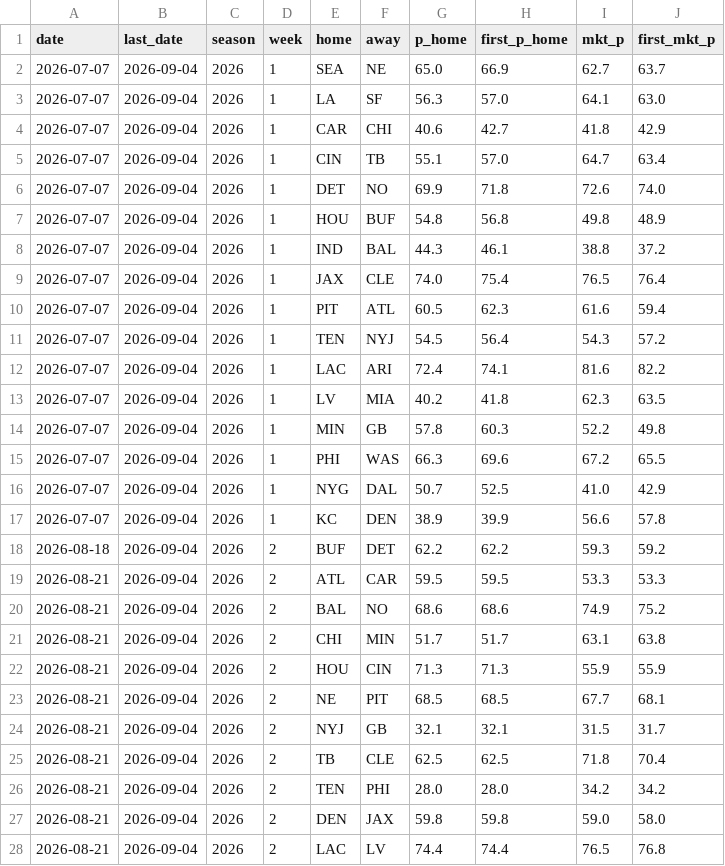
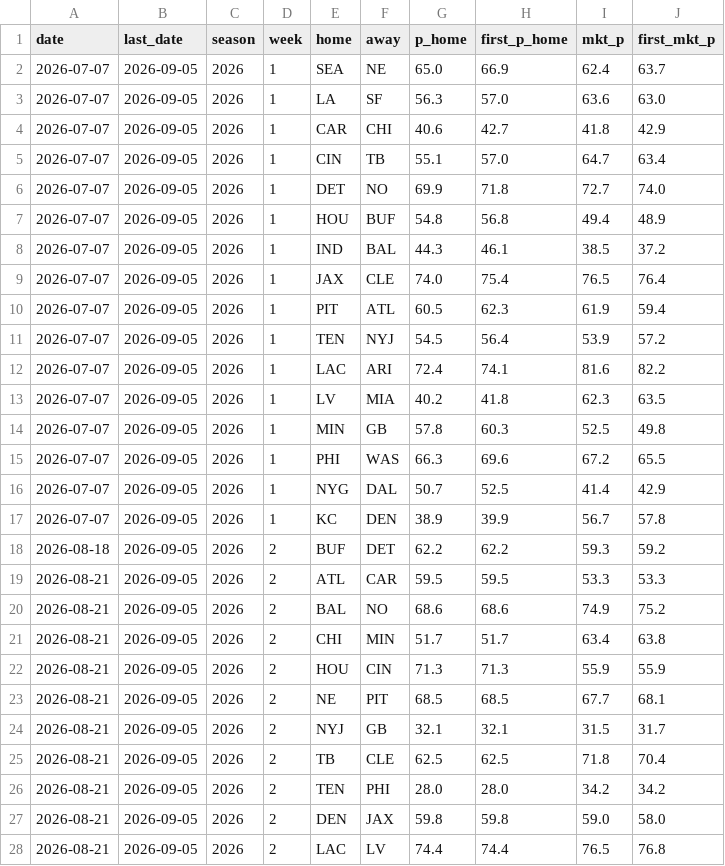
Before and after one commit to CheeseDagg/NFLTool, a CSV file: data/nfl_predictions.csv, drawn as a sheet; only a part is shown; the diff covers the shown part only.

```diff
--- a/data/nfl_predictions.csv
+++ b/data/nfl_predictions.csv
@@ -1,28 +1,28 @@
 date,last_date,season,week,home,away,p_home,first_p_home,mkt_p,first_mkt_p
-2026-07-07,2026-09-04,2026,1,SEA,NE,65.0,66.9,62.7,63.7
-2026-07-07,2026-09-04,2026,1,LA,SF,56.3,57.0,64.1,63.0
-2026-07-07,2026-09-04,2026,1,CAR,CHI,40.6,42.7,41.8,42.9
-2026-07-07,2026-09-04,2026,1,CIN,TB,55.1,57.0,64.7,63.4
-2026-07-07,2026-09-04,2026,1,DET,NO,69.9,71.8,72.6,74.0
-2026-07-07,2026-09-04,2026,1,HOU,BUF,54.8,56.8,49.8,48.9
-2026-07-07,2026-09-04,2026,1,IND,BAL,44.3,46.1,38.8,37.2
-2026-07-07,2026-09-04,2026,1,JAX,CLE,74.0,75.4,76.5,76.4
-2026-07-07,2026-09-04,2026,1,PIT,ATL,60.5,62.3,61.6,59.4
-2026-07-07,2026-09-04,2026,1,TEN,NYJ,54.5,56.4,54.3,57.2
-2026-07-07,2026-09-04,2026,1,LAC,ARI,72.4,74.1,81.6,82.2
-2026-07-07,2026-09-04,2026,1,LV,MIA,40.2,41.8,62.3,63.5
-2026-07-07,2026-09-04,2026,1,MIN,GB,57.8,60.3,52.2,49.8
-2026-07-07,2026-09-04,2026,1,PHI,WAS,66.3,69.6,67.2,65.5
-2026-07-07,2026-09-04,2026,1,NYG,DAL,50.7,52.5,41.0,42.9
-2026-07-07,2026-09-04,2026,1,KC,DEN,38.9,39.9,56.6,57.8
-2026-08-18,2026-09-04,2026,2,BUF,DET,62.2,62.2,59.3,59.2
-2026-08-21,2026-09-04,2026,2,ATL,CAR,59.5,59.5,53.3,53.3
-2026-08-21,2026-09-04,2026,2,BAL,NO,68.6,68.6,74.9,75.2
-2026-08-21,2026-09-04,2026,2,CHI,MIN,51.7,51.7,63.1,63.8
-2026-08-21,2026-09-04,2026,2,HOU,CIN,71.3,71.3,55.9,55.9
-2026-08-21,2026-09-04,2026,2,NE,PIT,68.5,68.5,67.7,68.1
-2026-08-21,2026-09-04,2026,2,NYJ,GB,32.1,32.1,31.5,31.7
-2026-08-21,2026-09-04,2026,2,TB,CLE,62.5,62.5,71.8,70.4
-2026-08-21,2026-09-04,2026,2,TEN,PHI,28.0,28.0,34.2,34.2
-2026-08-21,2026-09-04,2026,2,DEN,JAX,59.8,59.8,59.0,58.0
-2026-08-21,2026-09-04,2026,2,LAC,LV,74.4,74.4,76.5,76.8
+2026-07-07,2026-09-05,2026,1,SEA,NE,65.0,66.9,62.4,63.7
+2026-07-07,2026-09-05,2026,1,LA,SF,56.3,57.0,63.6,63.0
+2026-07-07,2026-09-05,2026,1,CAR,CHI,40.6,42.7,41.8,42.9
+2026-07-07,2026-09-05,2026,1,CIN,TB,55.1,57.0,64.7,63.4
+2026-07-07,2026-09-05,2026,1,DET,NO,69.9,71.8,72.7,74.0
+2026-07-07,2026-09-05,2026,1,HOU,BUF,54.8,56.8,49.4,48.9
+2026-07-07,2026-09-05,2026,1,IND,BAL,44.3,46.1,38.5,37.2
+2026-07-07,2026-09-05,2026,1,JAX,CLE,74.0,75.4,76.5,76.4
+2026-07-07,2026-09-05,2026,1,PIT,ATL,60.5,62.3,61.9,59.4
+2026-07-07,2026-09-05,2026,1,TEN,NYJ,54.5,56.4,53.9,57.2
+2026-07-07,2026-09-05,2026,1,LAC,ARI,72.4,74.1,81.6,82.2
+2026-07-07,2026-09-05,2026,1,LV,MIA,40.2,41.8,62.3,63.5
+2026-07-07,2026-09-05,2026,1,MIN,GB,57.8,60.3,52.5,49.8
+2026-07-07,2026-09-05,2026,1,PHI,WAS,66.3,69.6,67.2,65.5
+2026-07-07,2026-09-05,2026,1,NYG,DAL,50.7,52.5,41.4,42.9
+2026-07-07,2026-09-05,2026,1,KC,DEN,38.9,39.9,56.7,57.8
+2026-08-18,2026-09-05,2026,2,BUF,DET,62.2,62.2,59.3,59.2
+2026-08-21,2026-09-05,2026,2,ATL,CAR,59.5,59.5,53.3,53.3
+2026-08-21,2026-09-05,2026,2,BAL,NO,68.6,68.6,74.9,75.2
+2026-08-21,2026-09-05,2026,2,CHI,MIN,51.7,51.7,63.4,63.8
+2026-08-21,2026-09-05,2026,2,HOU,CIN,71.3,71.3,55.9,55.9
+2026-08-21,2026-09-05,2026,2,NE,PIT,68.5,68.5,67.7,68.1
+2026-08-21,2026-09-05,2026,2,NYJ,GB,32.1,32.1,31.5,31.7
+2026-08-21,2026-09-05,2026,2,TB,CLE,62.5,62.5,71.8,70.4
+2026-08-21,2026-09-05,2026,2,TEN,PHI,28.0,28.0,34.2,34.2
+2026-08-21,2026-09-05,2026,2,DEN,JAX,59.8,59.8,59.0,58.0
+2026-08-21,2026-09-05,2026,2,LAC,LV,74.4,74.4,76.5,76.8
```
Also changed, not shown: 1 added row and 38 edited cells elsewhere in this file, 1 other file.
